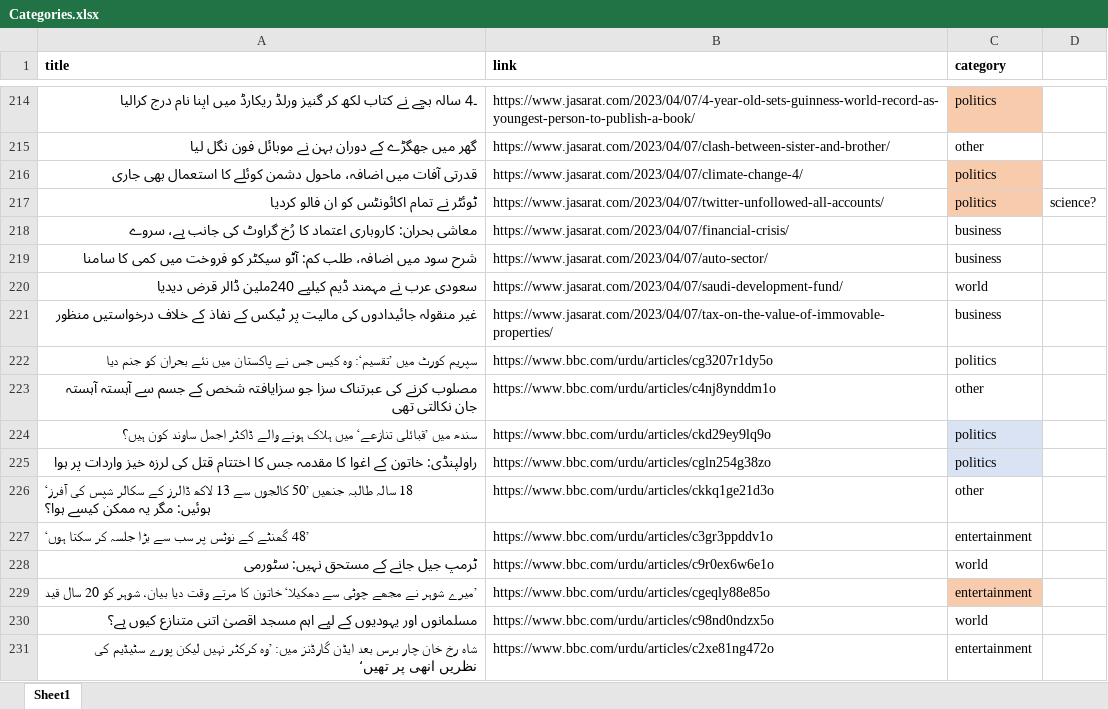
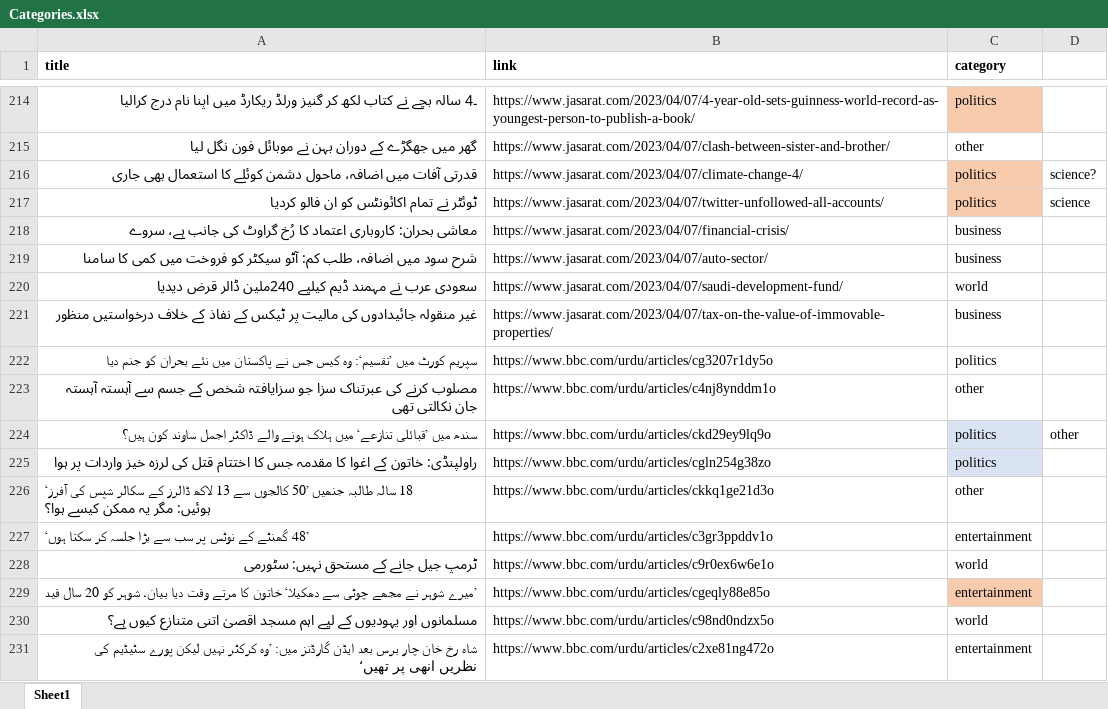
Before and after one commit to hadiyaaamir/khulasa, an Excel workbook: Article Category Data/Categories.xlsx, sheet Sheet1, drawn as a sheet; only a part is shown, gaps mark what is left out; values as stored, in another font and other column widths than the file's, no borders; the diff covers the shown part only; the diff names each change by its address in the sheet, - before the commit and + after, or states it on an @@ line.

```diff
--- a/Article Category Data/Categories.xlsx (sheet Sheet1)
+++ b/Article Category Data/Categories.xlsx (sheet Sheet1)
-D216: (empty)
+D216: science?
-D217: science?
+D217: science
-D224: (empty)
+D224: other
```
Also changed, not shown: 1 edited cell and cell formats elsewhere in this sheet, Article Category Data/Categories2023-04-11 002352.972529.xlsx, Article Category Data/Categories2023-04-11 220847.856943.xlsx, 1 other file.
